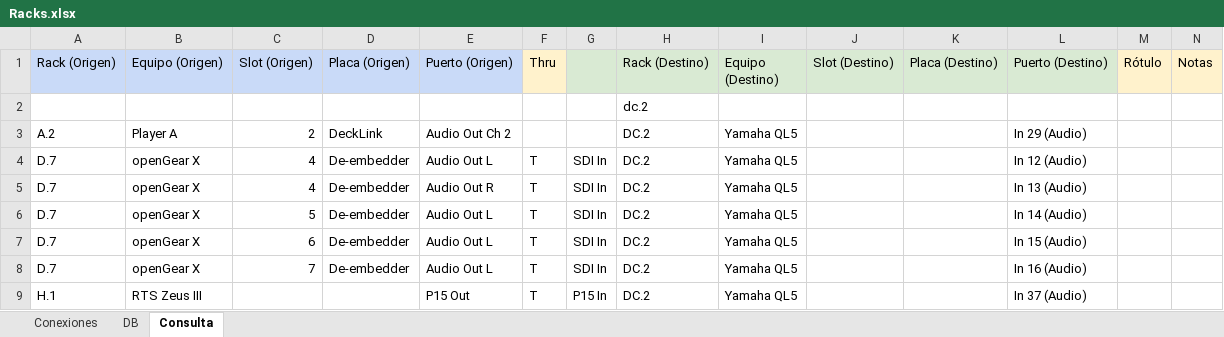
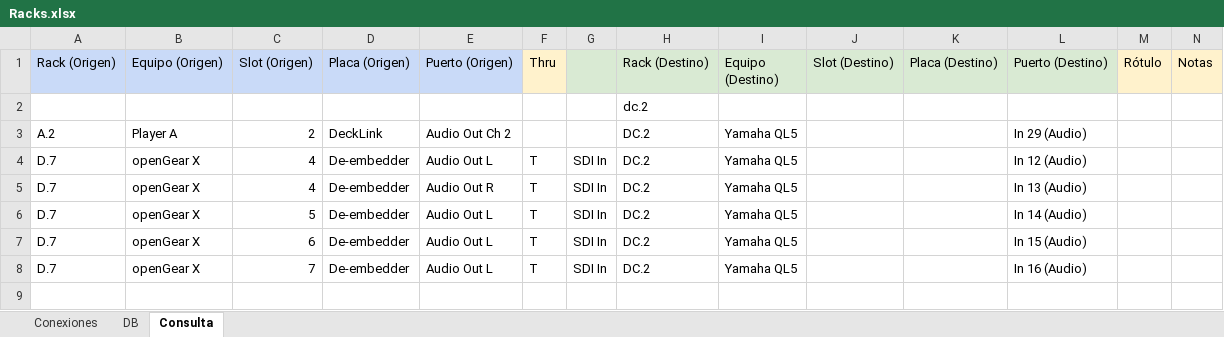
Before and after one commit to mmuccillo55/A7K9X2QF, an Excel workbook: Racks.xlsx, sheet Consulta, drawn as a sheet; only a part is shown; values as stored, in another font and other column widths than the file's, no borders; charts and pictures and conditional formats not drawn; rows hold the shown columns only; the diff names each change by its address in the sheet, - before the commit and + after, or states it on an @@ line.

```diff
--- a/Racks.xlsx (sheet Consulta)
+++ b/Racks.xlsx (sheet Consulta)
-row 9: H.1 | RTS Zeus III |  |  | P15 Out | T | P15 In | DC.2 | Yamaha QL5 |  |  | In 37 (Audio)
```
Also changed, not shown: sheet Conexiones.
